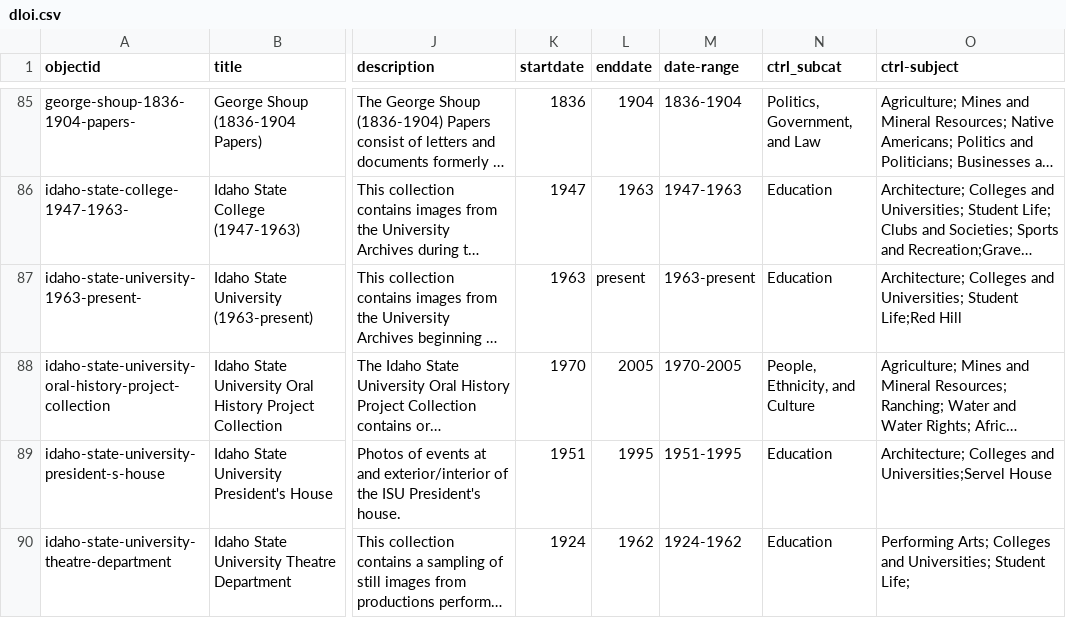
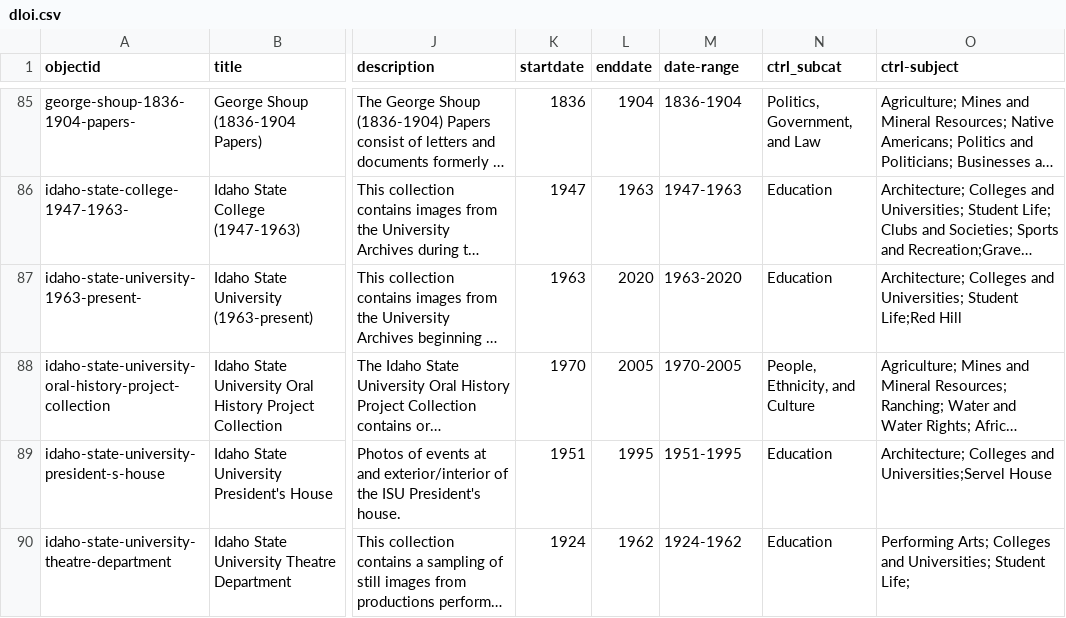
Before and after one commit to uidaholib/dloi-csv, a CSV file: _data/dloi.csv, drawn as a sheet; only a part is shown, gaps mark what is left out; long unchanged cells end in …; the diff names each change by its address in the sheet, - before the commit and + after, or states it on an @@ line.

```diff
--- a/_data/dloi.csv
+++ b/_data/dloi.csv
-L87 (enddate): present
+L87 (enddate): 2020
-M87 (date-range): 1963-present
+M87 (date-range): 1963-2020
```
Also changed, not shown: 3 other files.
